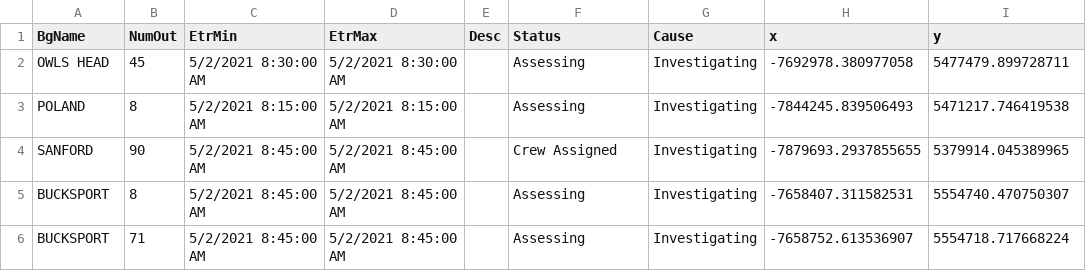
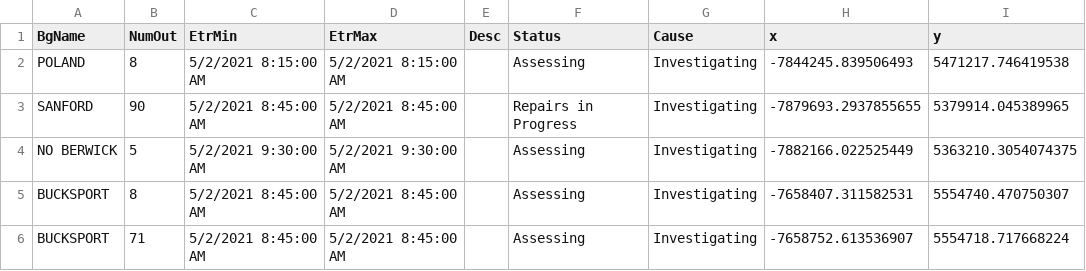
Before and after one commit to abkfenris/cmp-outages, a CSV file: cmp_outages.csv, drawn as a sheet.

```diff
--- a/cmp_outages.csv
+++ b/cmp_outages.csv
@@ -1,5 +1,5 @@
 BgName,NumOut,EtrMin,EtrMax,Desc,Status,Cause,x,y
-OWLS HEAD,45,5/2/2021 8:30:00 AM,5/2/2021 8:30:00 AM,,Assessing,Investigating,-7692978.380977058,5477479.899728711
 POLAND,8,5/2/2021 8:15:00 AM,5/2/2021 8:15:00 AM,,Assessing,Investigating,-7844245.839506493,5471217.746419538
-SANFORD,90,5/2/2021 8:45:00 AM,5/2/2021 8:45:00 AM,,Crew Assigned,Investigating,-7879693.2937855655,5379914.045389965
+SANFORD,90,5/2/2021 8:45:00 AM,5/2/2021 8:45:00 AM,,Repairs in Progress,Investigating,-7879693.2937855655,5379914.045389965
+NO BERWICK,5,5/2/2021 9:30:00 AM,5/2/2021 9:30:00 AM,,Assessing,Investigating,-7882166.022525449,5363210.3054074375
 BUCKSPORT,8,5/2/2021 8:45:00 AM,5/2/2021 8:45:00 AM,,Assessing,Investigating,-7658407.311582531,5554740.470750307
```
